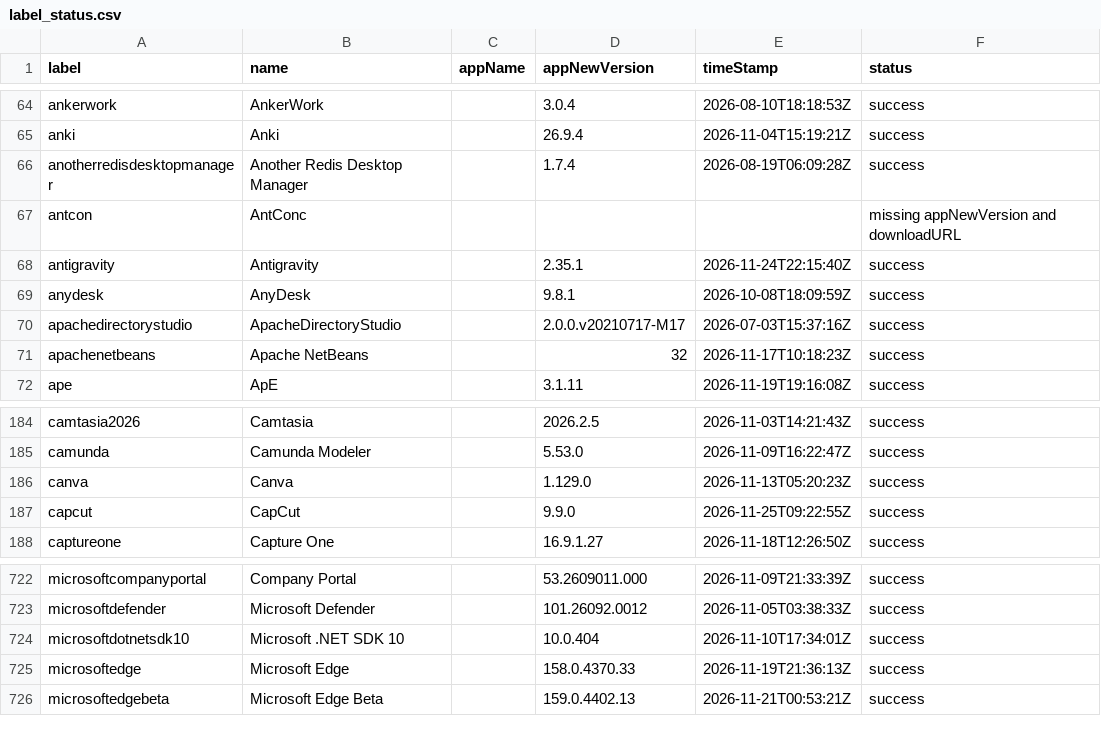
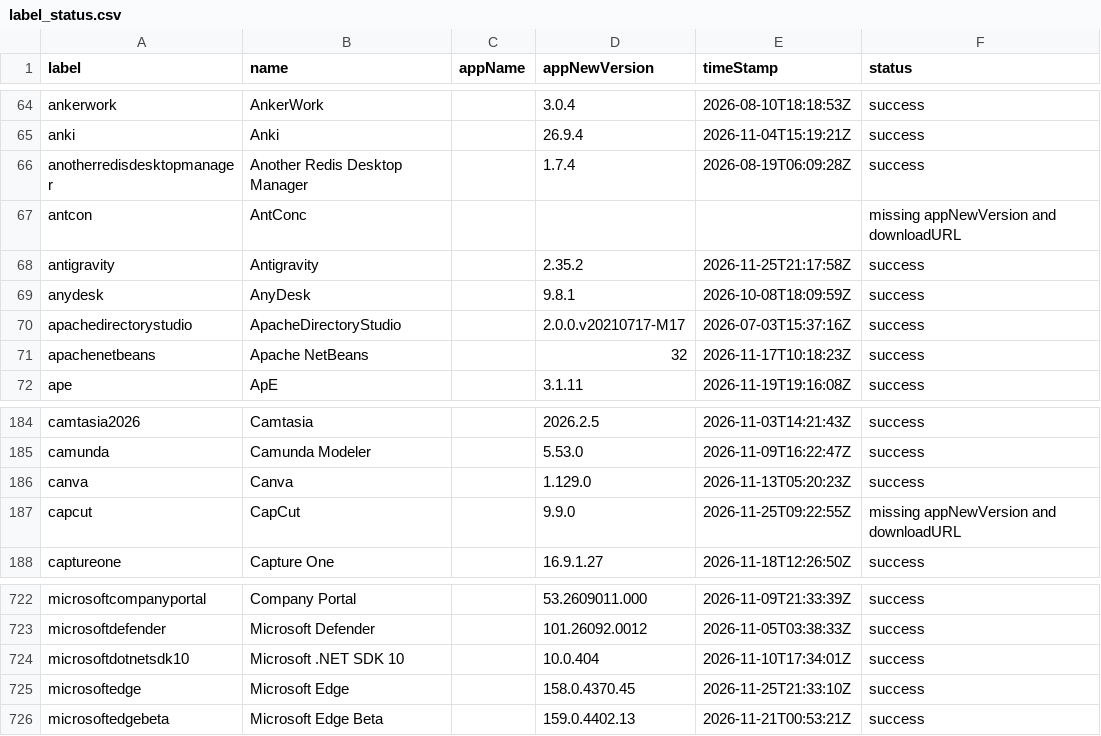
Before and after one commit to gilburns/Installomator-Tracker, a CSV file: label_status.csv, drawn as a sheet; only a part is shown, gaps mark what is left out.

```diff
--- a/label_status.csv
+++ b/label_status.csv
@@ -67,3 +67,3 @@
 "antcon","AntConc","","","","missing appNewVersion and downloadURL"
-"antigravity","Antigravity","","2.35.1","2026-11-24T22:15:40Z","success"
+"antigravity","Antigravity","","2.35.2","2026-11-25T21:17:58Z","success"
 "anydesk","AnyDesk","","9.8.1","2026-10-08T18:09:59Z","success"
@@ -186,3 +186,3 @@
 "canva","Canva","","1.129.0","2026-11-13T05:20:23Z","success"
-"capcut","CapCut","","9.9.0","2026-11-25T09:22:55Z","success"
+"capcut","CapCut","","9.9.0","2026-11-25T09:22:55Z","missing appNewVersion and downloadURL"
 "captureone","Capture One","","16.9.1.27","2026-11-18T12:26:50Z","success"
@@ -724,3 +724,3 @@
 "microsoftdotnetsdk10","Microsoft .NET SDK 10","","10.0.404","2026-11-10T17:34:01Z","success"
-"microsoftedge","Microsoft Edge","","158.0.4370.33","2026-11-19T21:36:13Z","success"
+"microsoftedge","Microsoft Edge","","158.0.4370.45","2026-11-25T21:33:10Z","success"
 "microsoftedgebeta","Microsoft Edge Beta","","159.0.4402.13","2026-11-21T00:53:21Z","success"
```
Also changed, not shown: 4 other files.
